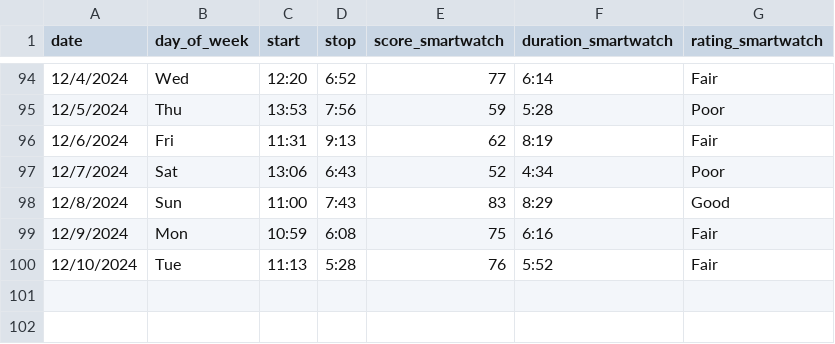
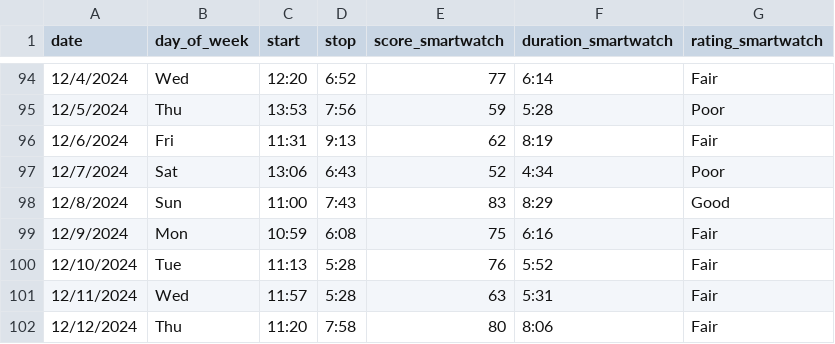
Before and after one commit to jahearn3/sleep, a CSV file: sleep.csv, drawn as a sheet; only a part is shown, gaps mark what is left out.

```diff
--- a/sleep.csv
+++ b/sleep.csv
@@ -100 +100,3 @@
 12/10/2024,Tue,11:13,5:28,76,5:52,Fair
+12/11/2024,Wed,11:57,5:28,63,5:31,Fair
+12/12/2024,Thu,11:20,7:58,80,8:06,Fair
```
Also changed, not shown: 6 other files.
